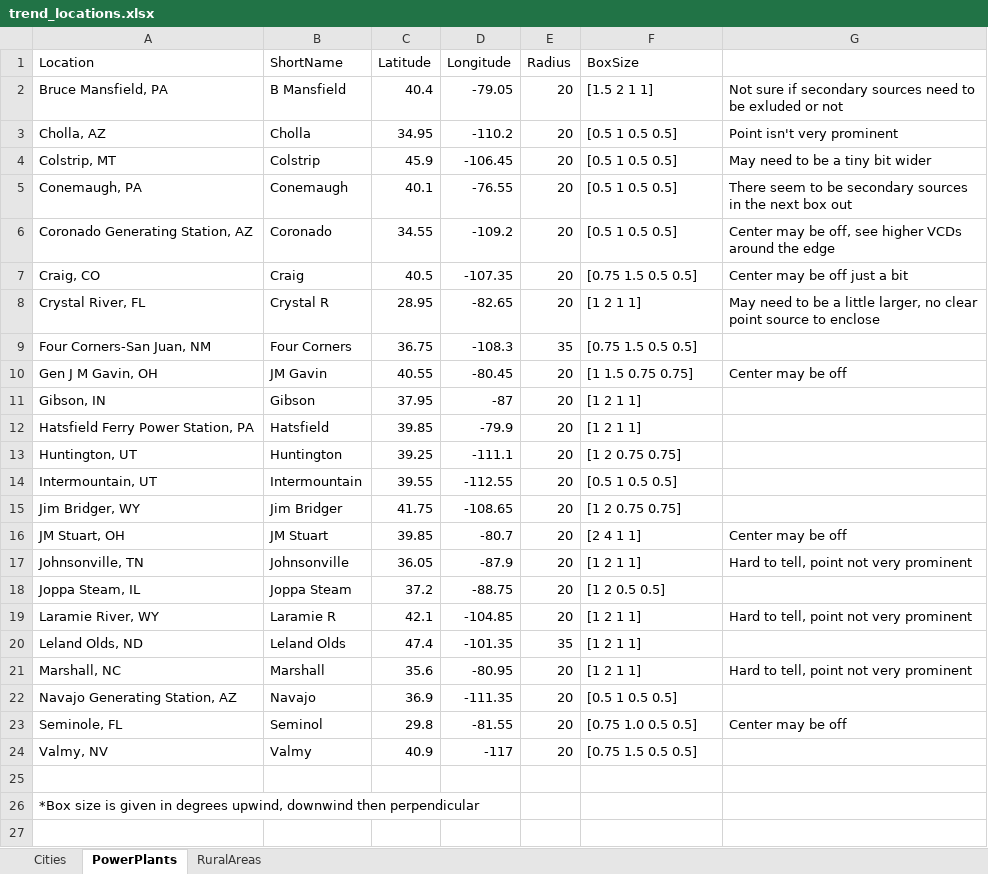
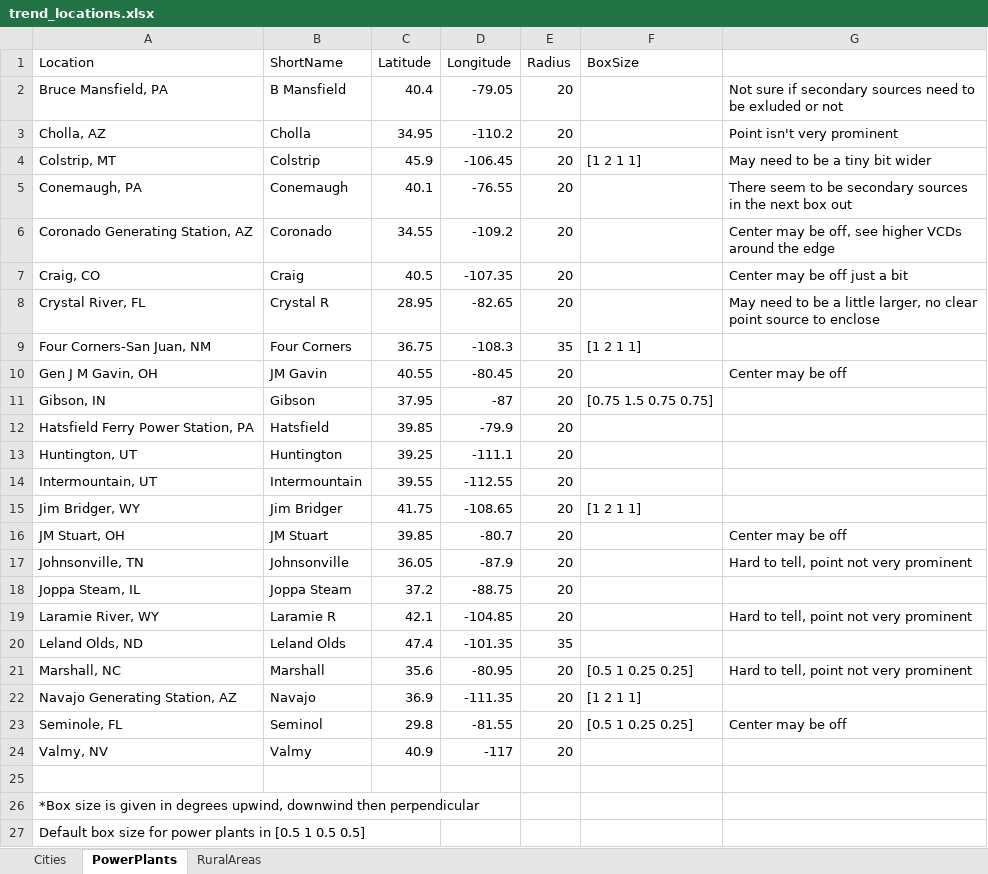
Before and after one commit to behr-github/BEHR-emissions-analysis, an Excel workbook: Workspaces/SiteData/trend_locations.xlsx, sheet PowerPlants, drawn as a sheet; values as stored, in another font and other column widths than the file's, no borders; the diff names each change by its address in the sheet, - before the commit and + after, or states it on an @@ line.

Commit message:
The line density calculation now reads box size from the Excel worksheet
MODIFIED FILES:
    Utils/read_loc_spreadsheet.m - Default box size based on location type
added. Power plants are smaller because their plumes are more compact and are
often located in parts of the east coast where there exist nearby sources.

    Workspaces/SiteData/trend_locations.xlsx - Sites using default box size now
are just empty so that a change to the default size can be done once in
read_loc_spreadsheet.m Custom box sizes updated based on looking at 2005 & 2007
sector line densities. May update in the future based on looking at all wind
speed data rather than just the slow winds.

    misc_emissions_analysis.m - multiple changes:
        * method avg_file_name(): fixed to handle multi-year ranges
        * new method load_winds_file(): handles loading the winds file and
          inserting box size (and eventually wind sectors to reject) from the
          trend locations spreadsheet. This way, a change to the spreadsheet
          does not necessitate rerunning the winds calculation.
        * method make_summer_averages(): modified to allow multi-year time
          periods. Also uses default filters for behr_time_average() since the
          BEHRQualityFlags in v3.0A are bugged.
        * method make_line_densities(): inputs switched to use input parsing and
          be parameters/flags rather than positional. Box size from spreadsheet
          passed to the line density calculation now; also accepts all_winds
          argument to allow use of all winds in the sectors mode.
        * method sectors_file_name() renamed to line_density_file_name():
          modified to name the file differently if all winds are requested.

```diff
--- a/Workspaces/SiteData/trend_locations.xlsx (sheet PowerPlants)
+++ b/Workspaces/SiteData/trend_locations.xlsx (sheet PowerPlants)
-F2 (BoxSize): [1.5 2 1 1]
+F2 (BoxSize): (empty)
-F3 (BoxSize): [0.5 1 0.5 0.5]
+F3 (BoxSize): (empty)
-F4 (BoxSize): [0.5 1 0.5 0.5]
+F4 (BoxSize): [1 2 1 1]
-F5:F6 (BoxSize): [0.5 1 0.5 0.5]
+F5:F6 (BoxSize): (empty)
-F7 (BoxSize): [0.75 1.5 0.5 0.5]
+F7 (BoxSize): (empty)
-F8 (BoxSize): [1 2 1 1]
+F8 (BoxSize): (empty)
-F9 (BoxSize): [0.75 1.5 0.5 0.5]
+F9 (BoxSize): [1 2 1 1]
-F10 (BoxSize): [1 1.5 0.75 0.75]
+F10 (BoxSize): (empty)
-F11 (BoxSize): [1 2 1 1]
+F11 (BoxSize): [0.75 1.5 0.75 0.75]
-F12 (BoxSize): [1 2 1 1]
+F12 (BoxSize): (empty)
-F13 (BoxSize): [1 2 0.75 0.75]
+F13 (BoxSize): (empty)
-F14 (BoxSize): [0.5 1 0.5 0.5]
+F14 (BoxSize): (empty)
-F15 (BoxSize): [1 2 0.75 0.75]
+F15 (BoxSize): [1 2 1 1]
-F16 (BoxSize): [2 4 1 1]
+F16 (BoxSize): (empty)
-F17 (BoxSize): [1 2 1 1]
+F17 (BoxSize): (empty)
-F18 (BoxSize): [1 2 0.5 0.5]
+F18 (BoxSize): (empty)
-F19:F20 (BoxSize): [1 2 1 1]
+F19:F20 (BoxSize): (empty)
-F21 (BoxSize): [1 2 1 1]
+F21 (BoxSize): [0.5 1 0.25 0.25]
-F22 (BoxSize): [0.5 1 0.5 0.5]
+F22 (BoxSize): [1 2 1 1]
-F23 (BoxSize): [0.75 1.0 0.5 0.5]
+F23 (BoxSize): [0.5 1 0.25 0.25]
-F24 (BoxSize): [0.75 1.5 0.5 0.5]
+F24 (BoxSize): (empty)
+row 27: Default box size for power plants in [0.5 1 0.5 0.5]
```
Also changed, not shown: sheet Cities, 3 other files.
